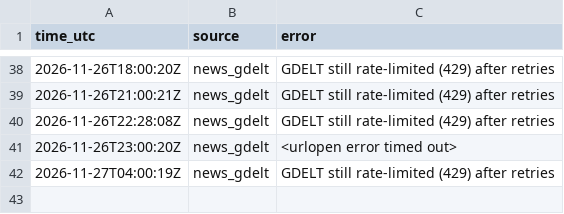
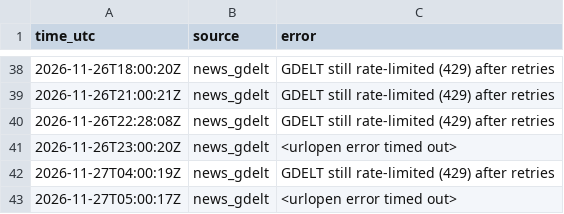
Before and after one commit to JonHagwood/crypto-data, a CSV file: data/errors.csv, drawn as a sheet; only a part is shown, gaps mark what is left out; the diff names each change by its address in the sheet, - before the commit and + after, or states it on an @@ line.

```diff
--- a/data/errors.csv
+++ b/data/errors.csv
+row 43: 2026-11-27T05:00:17Z | news_gdelt | <urlopen error timed out>
```
Also changed, not shown: data/deribit_btc.csv, data/news.csv, 5 other files.
